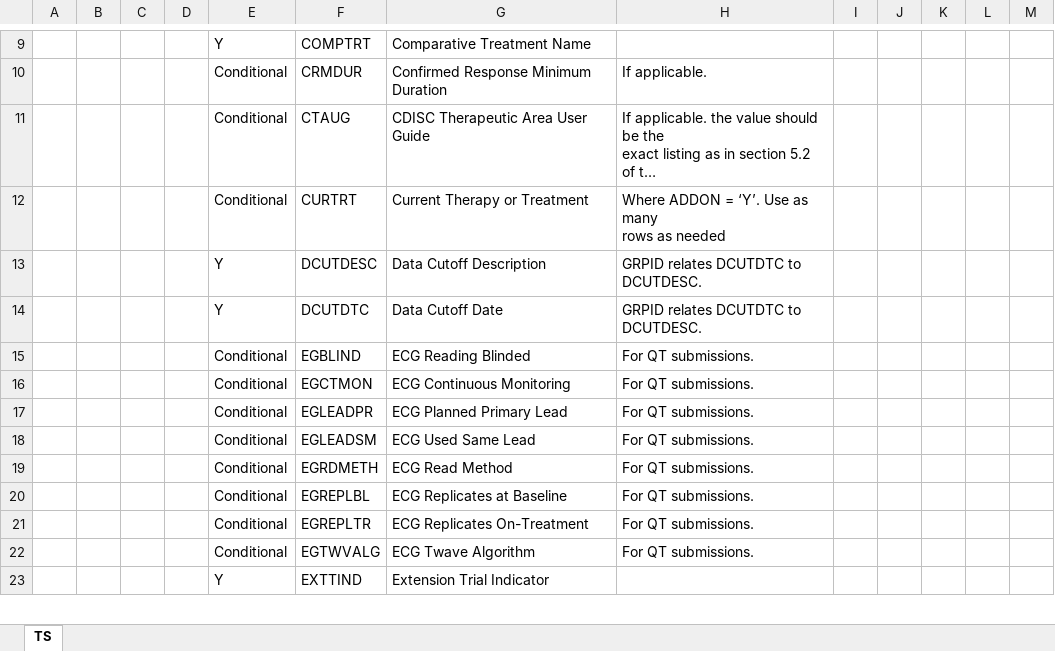
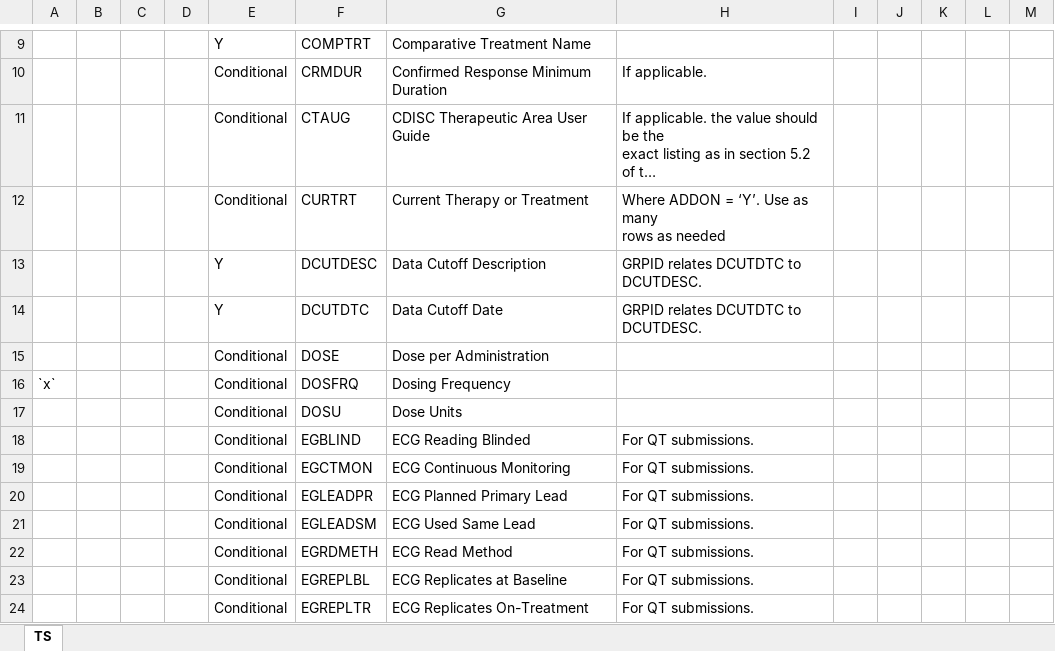
Before and after one commit to autotdd/TD-domains-automation-project, an Excel workbook: inst/extdata/Trial_Summary.xlsx, sheet TS, drawn as a sheet; only a part is shown, gaps mark what is left out; the shorter side is filled out with more unchanged rows; long unchanged cells end in …; values as stored, in another font and other column widths than the file's, no borders; the diff names each change by its address in the sheet, - before the commit and + after, or states it on an @@ line.

Commit message:
Add files via upload
DOSE, DOSEU, DOSEFREQ paramcds have been added

```diff
--- a/inst/extdata/Trial_Summary.xlsx (sheet TS)
+++ b/inst/extdata/Trial_Summary.xlsx (sheet TS)
+row 15:  |  |  |  | Conditional | DOSE | Dose per Administration
+row 16: `x` |  |  |  | Conditional | DOSFRQ | Dosing Frequency
+row 17:  |  |  |  | Conditional | DOSU | Dose Units
```
